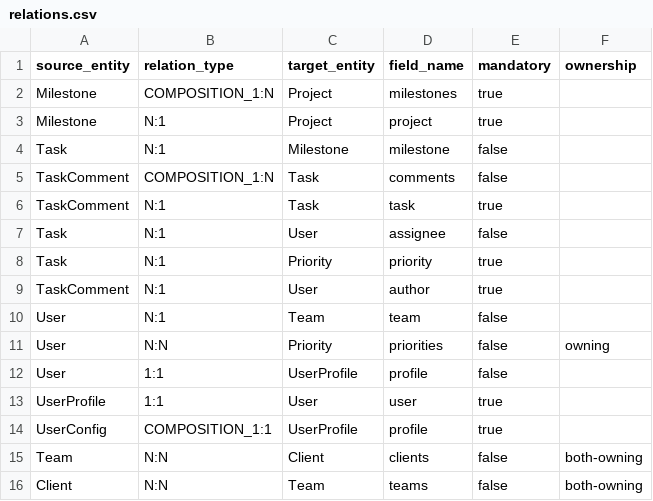
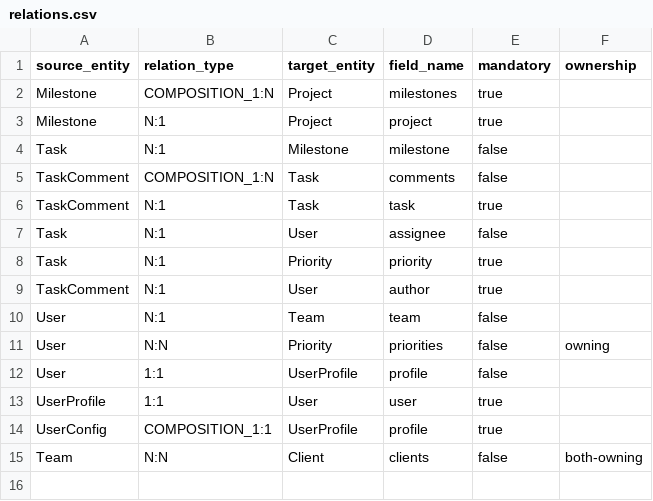
Before and after one commit to florintanasa/agilepm, a CSV file: relations.csv, drawn as a sheet.

Commit message:
Fix: ui-detail-all now injects N:N dataGrids like build-all
- ui-detail-all: call inject_nn_datagrid_into_source_entity() and
  inject_nn_grid_into_inverse_entity() after generating detail views,
  matching the build-all pattern. This ensures both-owning N:N relations
  get dataGrids with add/exclude actions in both source and inverse
  entity detail views.
- liquibase.py: use sorted table names for N:N join tables so both sides
  of a bidirectional N:N produce the same join table name and changeset
  ID (Liquibase executes only the first occurrence). Also fix
  src_table_for_join to use USER_ when entity is User.
- Revert views.py and relations.csv N:N changes from previous commit:
  gen_detail_view_from_csv should keep <multiSelectComboBoxPicker> for
  N:N (inject_nn_datagrid_into_source_entity replaces it with dataGrid),
  and the reverse relation in relations.csv is not needed since
  inject_nn_grid_into_inverse_entity handles the inverse side.

```diff
--- a/relations.csv
+++ b/relations.csv
@@ -15,2 +15 @@ UserConfig,COMPOSITION_1:1,UserProfile,profile,true,
 Team,N:N,Client,clients,false,both-owning
-Client,N:N,Team,teams,false,both-owning
```
Also changed, not shown: 3 other files.
